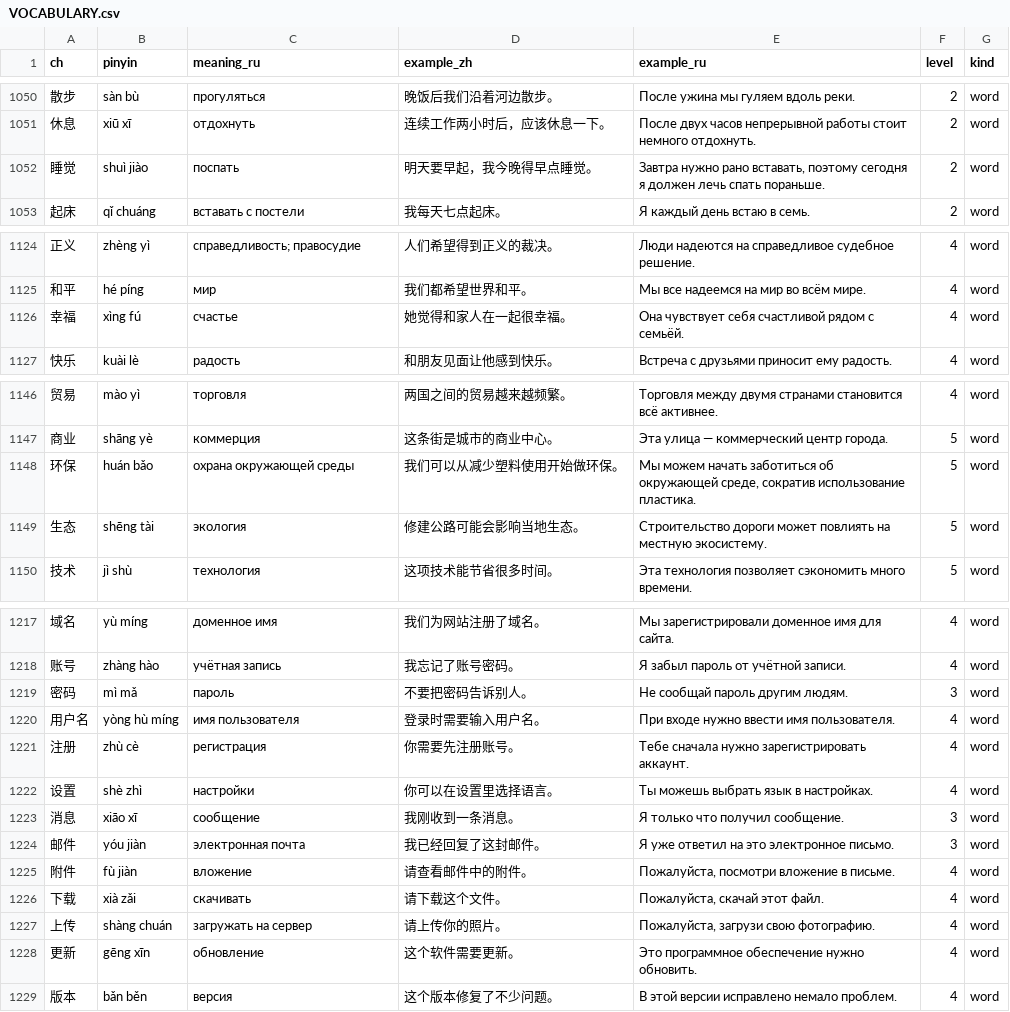
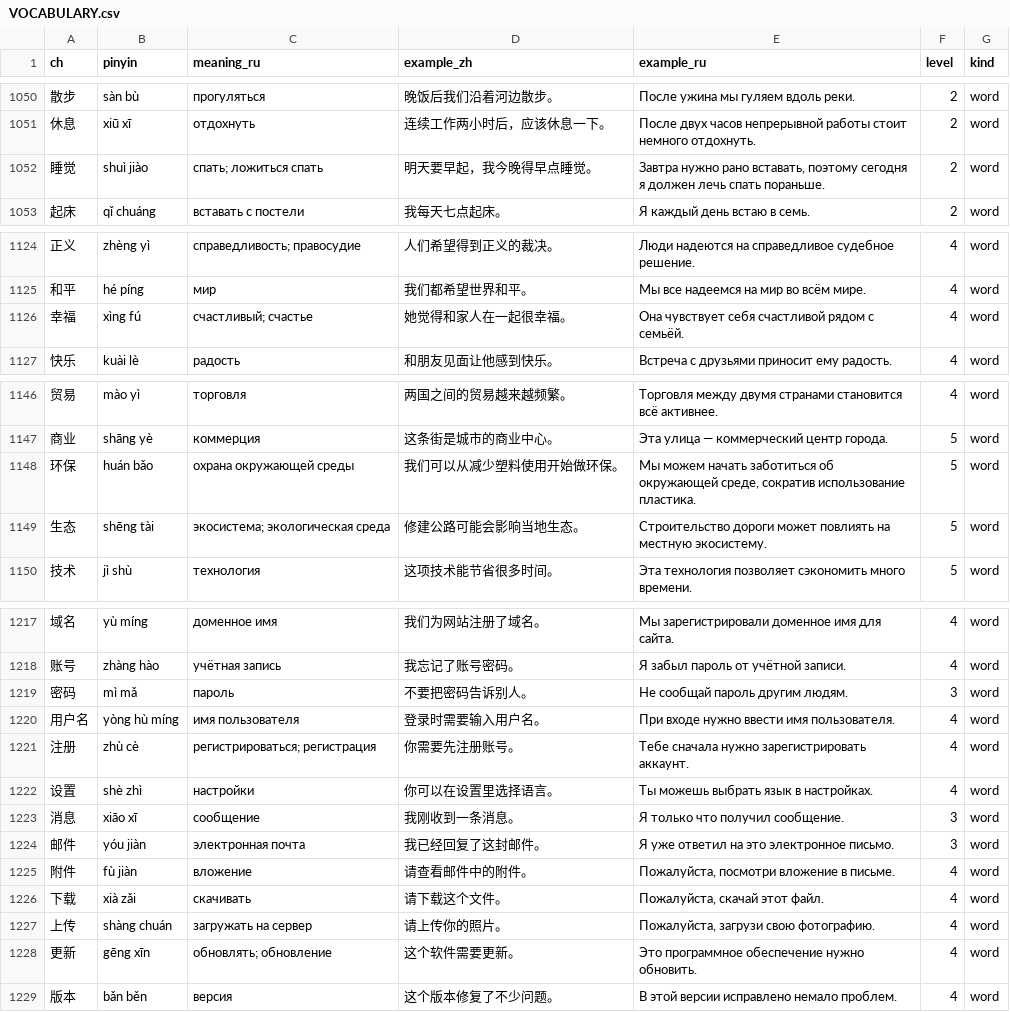
Before and after one commit to neebooblick/dalia, a CSV file: VOCABULARY.csv, drawn as a sheet; only a part is shown, gaps mark what is left out; the diff covers the shown part only.

```diff
--- a/VOCABULARY.csv
+++ b/VOCABULARY.csv
@@ -1051,3 +1051,3 @@
 休息,xiū xī,отдохнуть,连续工作两小时后，应该休息一下。,После двух часов непрерывной работы стоит немного отдохнуть.,2,word
-睡觉,shuì jiào,поспать,明天要早起，我今晚得早点睡觉。,"Завтра нужно рано вставать, поэтому сегодня я должен лечь спать пораньше.",2,word
+睡觉,shuì jiào,спать; ложиться спать,明天要早起，我今晚得早点睡觉。,"Завтра нужно рано вставать, поэтому сегодня я должен лечь спать пораньше.",2,word
 起床,qǐ chuáng,вставать с постели,我每天七点起床。,Я каждый день встаю в семь.,2,word
@@ -1125,3 +1125,3 @@
 和平,hé píng,мир,我们都希望世界和平。,Мы все надеемся на мир во всём мире.,4,word
-幸福,xìng fú,счастье,她觉得和家人在一起很幸福。,Она чувствует себя счастливой рядом с семьёй.,4,word
+幸福,xìng fú,счастливый; счастье,她觉得和家人在一起很幸福。,Она чувствует себя счастливой рядом с семьёй.,4,word
 快乐,kuài lè,радость,和朋友见面让他感到快乐。,Встреча с друзьями приносит ему радость.,4,word
@@ -1148,3 +1148,3 @@
 环保,huán bǎo,охрана окружающей среды,我们可以从减少塑料使用开始做环保。,"Мы можем начать заботиться об окружающей среде, сократив использование пластика.",5,word
-生态,shēng tài,экология,修建公路可能会影响当地生态。,Строительство дороги может повлиять на местную экосистему.,5,word
+生态,shēng tài,экосистема; экологическая среда,修建公路可能会影响当地生态。,Строительство дороги может повлиять на местную экосистему.,5,word
 技术,jì shù,технология,这项技术能节省很多时间。,Эта технология позволяет сэкономить много времени.,5,word
@@ -1220,3 +1220,3 @@
 用户名,yòng hù míng,имя пользователя,登录时需要输入用户名。,При входе нужно ввести имя пользователя.,4,word
-注册,zhù cè,регистрация,你需要先注册账号。,Тебе сначала нужно зарегистрировать аккаунт.,4,word
+注册,zhù cè,регистрироваться; регистрация,你需要先注册账号。,Тебе сначала нужно зарегистрировать аккаунт.,4,word
 设置,shè zhì,настройки,你可以在设置里选择语言。,Ты можешь выбрать язык в настройках.,4,word
@@ -1227,3 +1227,3 @@
 上传,shàng chuán,загружать на сервер,请上传你的照片。,"Пожалуйста, загрузи свою фотографию.",4,word
-更新,gēng xīn,обновление,这个软件需要更新。,Это программное обеспечение нужно обновить.,4,word
+更新,gēng xīn,обновлять; обновление,这个软件需要更新。,Это программное обеспечение нужно обновить.,4,word
 版本,bǎn běn,версия,这个版本修复了不少问题。,В этой версии исправлено немало проблем.,4,word
```
Also changed, not shown: 19 edited cells elsewhere in this file, 1 other file.
